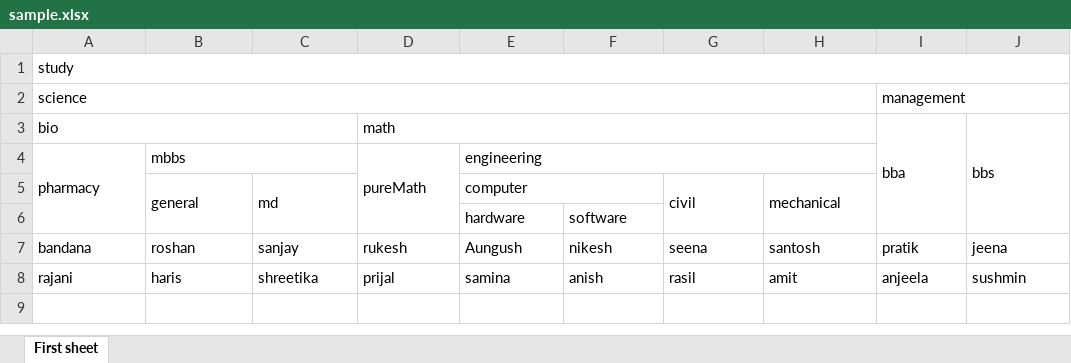
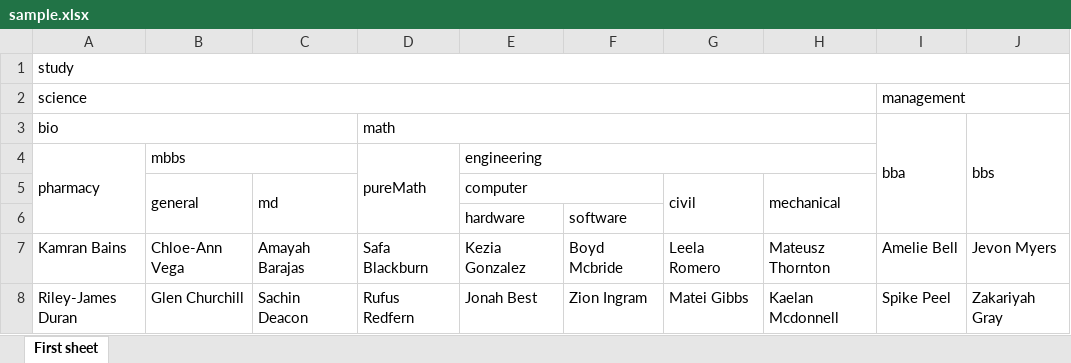
Before and after one commit to nksmkj7/json-excel, an Excel workbook: example/sample.xlsx, sheet First sheet, drawn as a sheet; values as stored, in another font and other column widths than the file's, no borders; removed rows and columns are numbered as before the commit, all else as after; the diff names each change by its address in the sheet, - before the commit and + after, or states it on an @@ line.

```diff
--- a/example/sample.xlsx (sheet First sheet)
+++ b/example/sample.xlsx (sheet First sheet)
-row 7: bandana | roshan | sanjay | rukesh | Aungush | nikesh | seena | santosh | pratik | jeena
-row 8: rajani | haris | shreetika | prijal | samina | anish | rasil | amit | anjeela | sushmin
+row 7: Kamran Bains | Chloe-Ann Vega | Amayah Barajas | Safa Blackburn | Kezia Gonzalez | Boyd Mcbride | Leela Romero | Mateusz Thornton | Amelie Bell | Jevon Myers
+row 8: Riley-James Duran | Glen Churchill | Sachin Deacon | Rufus Redfern | Jonah Best | Zion Ingram | Matei Gibbs | Kaelan Mcdonnell | Spike Peel | Zakariyah Gray
```
Also changed, not shown: 7 other files.
